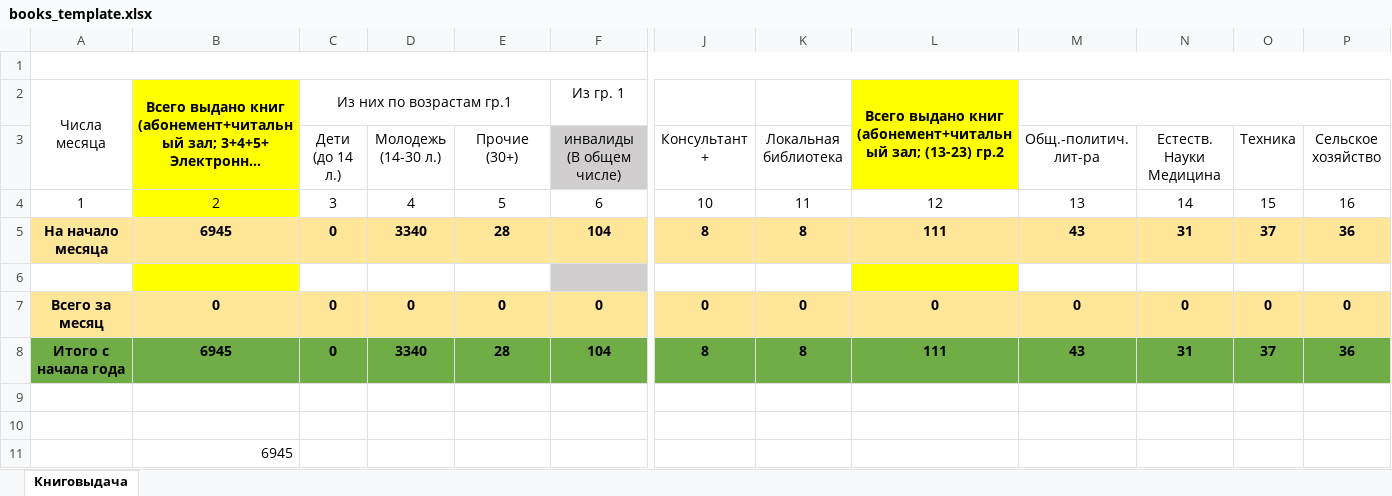
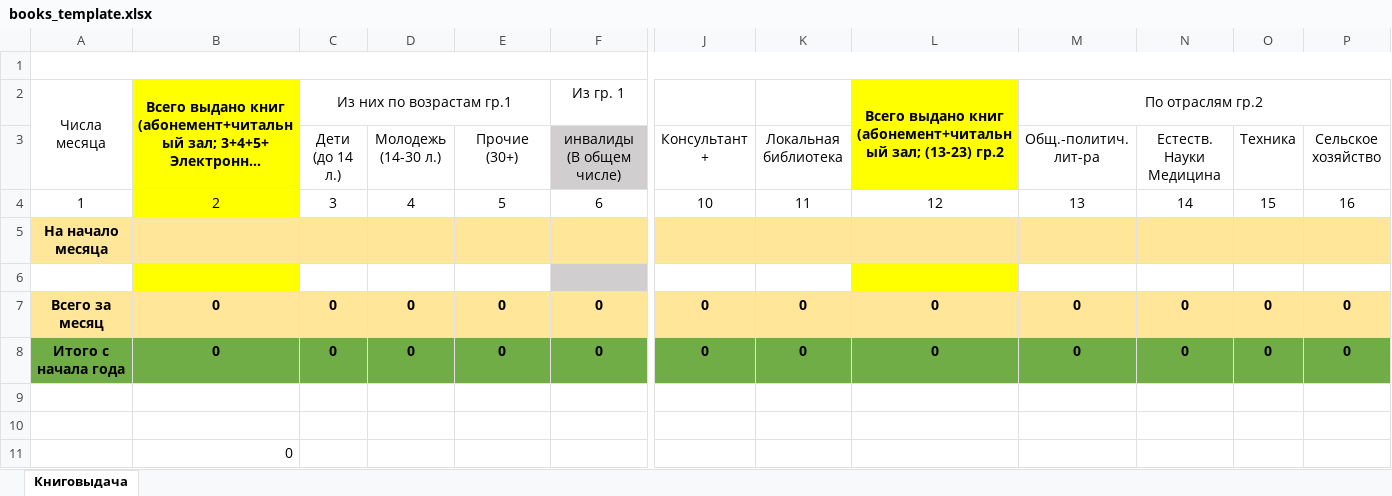
Before and after one commit to checkago/erp, an Excel workbook: apps/reports/excell/books_template.xlsx, sheet Книговыдача, drawn as a sheet; only a part is shown, gaps mark what is left out; long unchanged cells end in …; values as stored, in another font and other column widths than the file's, no borders; removed rows and columns are numbered as before the commit, all else as after; rows hold the shown columns only; the diff names each change by its address in the sheet, - before the commit and + after, or states it on an @@ line.

Commit message:
excell reports

```diff
--- a/apps/reports/excell/books_template.xlsx (sheet Книговыдача)
+++ b/apps/reports/excell/books_template.xlsx (sheet Книговыдача)
-M2 (Общ.-политич. лит-ра): (empty)
+M2 (Общ.-политич. лит-ра): По отраслям гр.2
-row 5: На начало месяца | 6945 | 0 | 3340 | 28 | 104 | 8 | 8 | 111 | 43 | 31 | 37 | 36
+row 5: На начало месяца
-row 8: Итого с начала года | 6945 | 0 | 3340 | 28 | 104 | 8 | 8 | 111 | 43 | 31 | 37 | 36
+row 8: Итого с начала года | 0 | 0 | 0 | 0 | 0 | 0 | 0 | 0 | 0 | 0 | 0 | 0
-B11: 6945
+B11: 0
```
